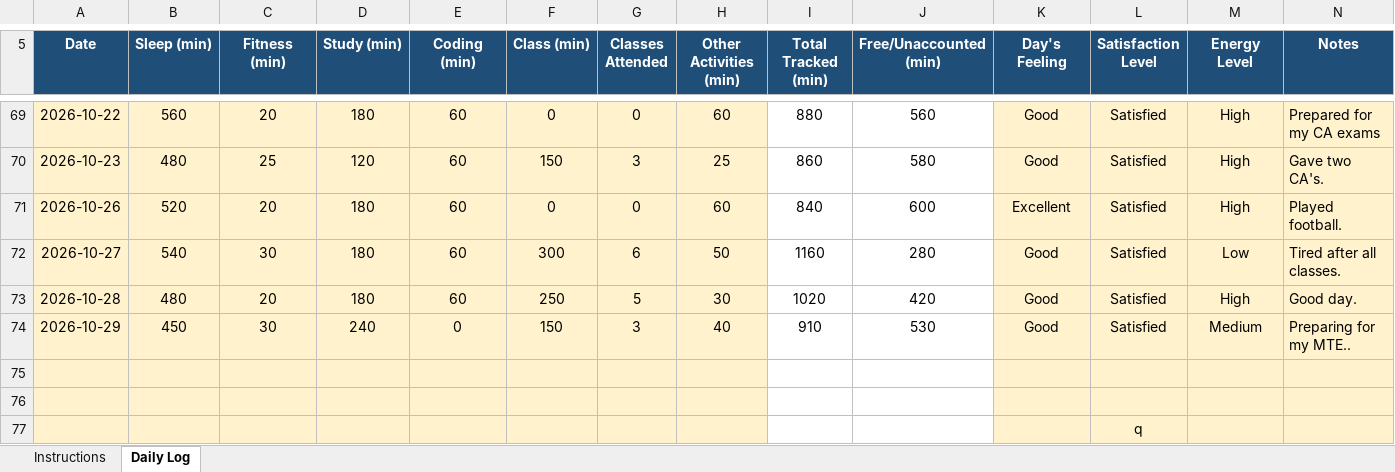
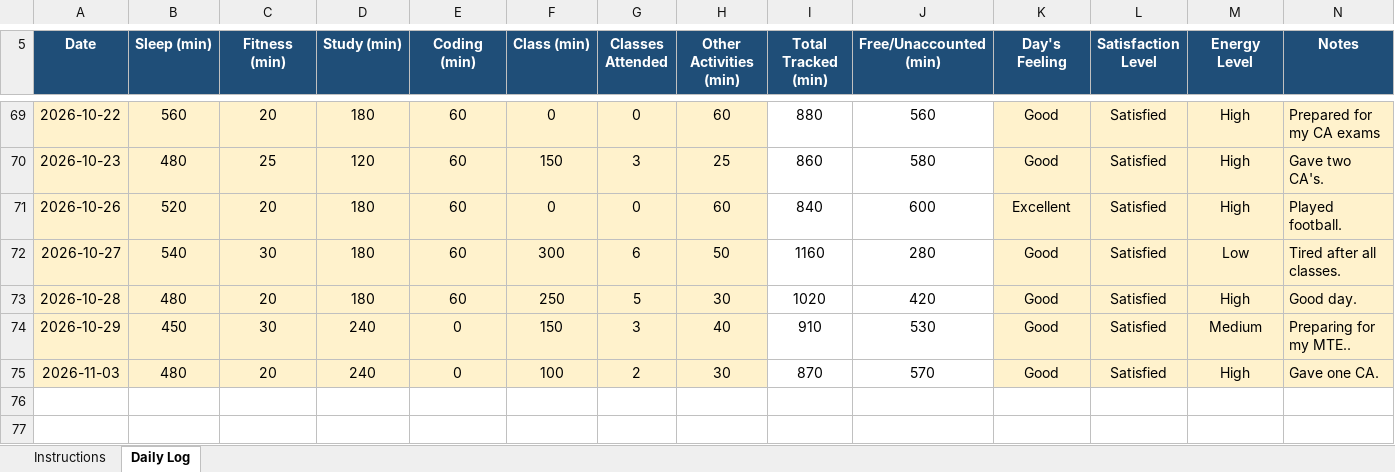
Before and after one commit to birajkishorepaul/Python, an Excel workbook: 12607891.xlsx, sheet Daily Log, drawn as a sheet; only a part is shown, gaps mark what is left out; values as stored, in another font and other column widths than the file's, no borders; conditional formats not drawn; removed rows and columns are numbered as before the commit, all else as after; the diff names each change by its address in the sheet, - before the commit and + after, or states it on an @@ line.

Commit message:
Daily Activity Tracker 03Nov

```diff
--- a/12607891.xlsx (sheet Daily Log)
+++ b/12607891.xlsx (sheet Daily Log)
-row 75: (empty)
+row 75: 2026-11-03 | 480 | 20 | 240 | 0 | 100 | 2 | 30 | 870 | 570 | Good | Satisfied | High | Gave one CA.
-row 76: (empty)
-row 77:  |  |  |  |  |  |  |  |  |  |  | q
```
